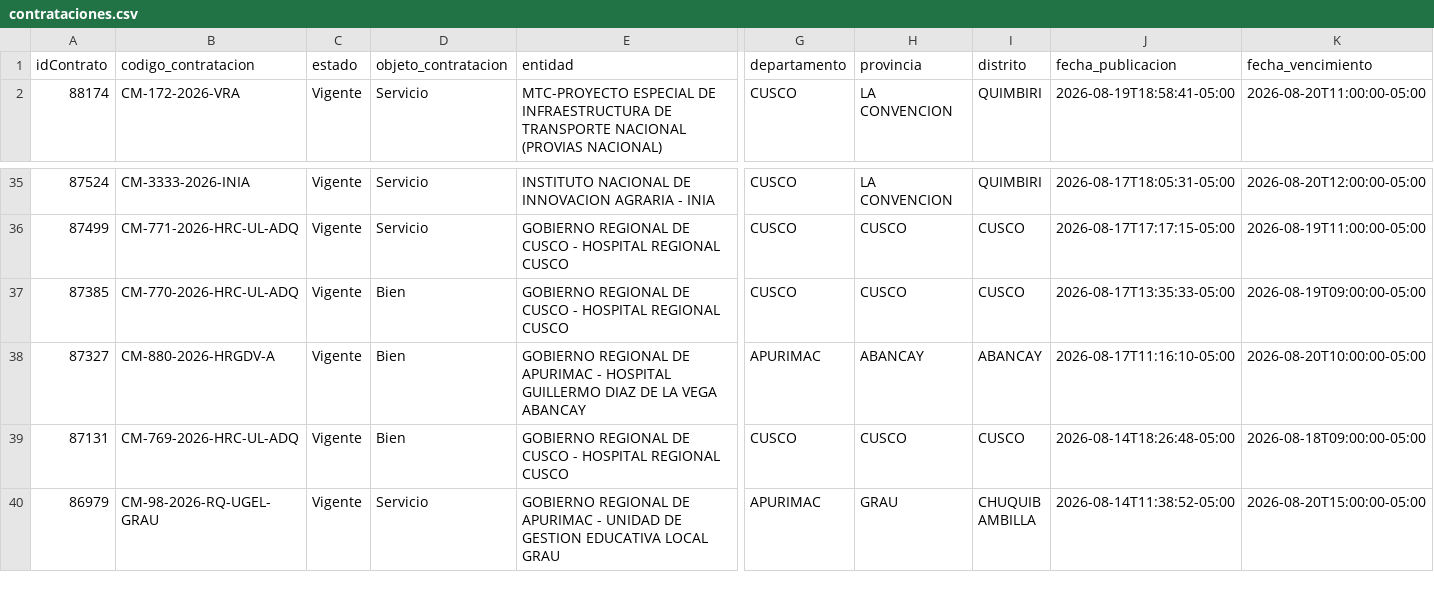
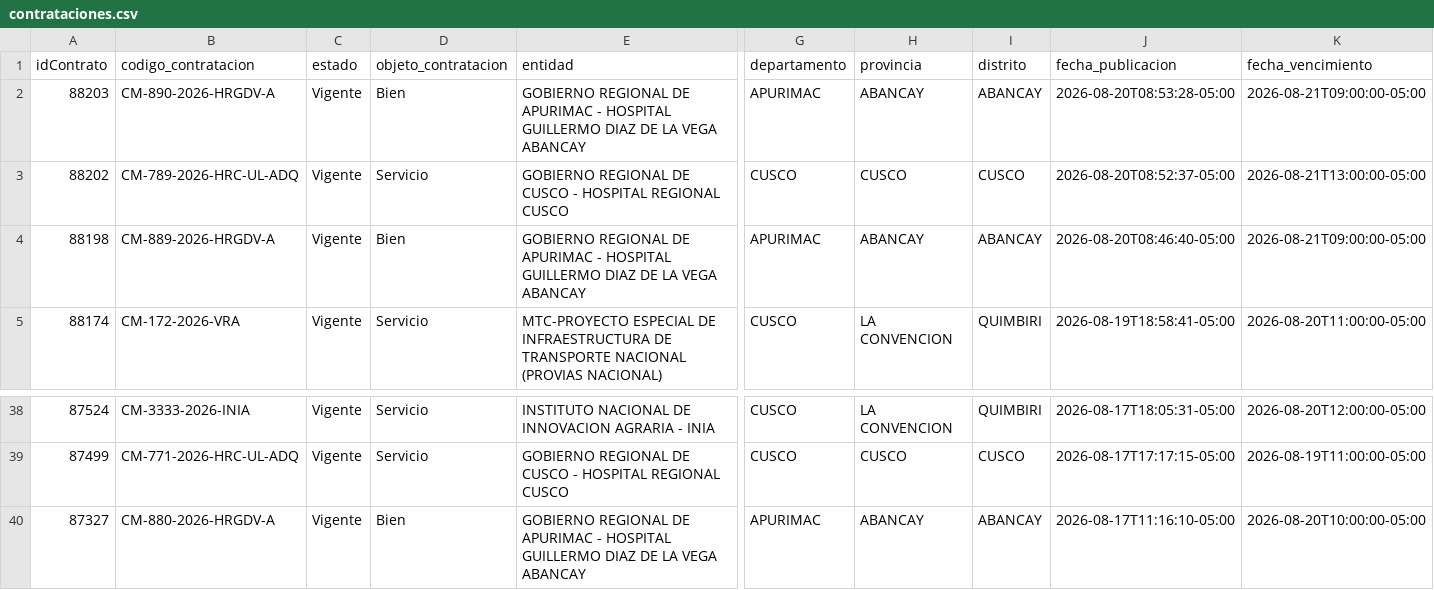
Before and after one commit to Natgato/monitor-seace-cusco, a CSV file: data/contrataciones.csv, drawn as a sheet; only a part is shown, gaps mark what is left out; the shorter side is filled out with more unchanged rows; removed rows and columns are numbered as before the commit, all else as after; rows hold the shown columns only; the diff names each change by its address in the sheet, - before the commit and + after, or states it on an @@ line.

```diff
--- a/data/contrataciones.csv
+++ b/data/contrataciones.csv
+row 2: 88203 | CM-890-2026-HRGDV-A | Vigente | Bien | GOBIERNO REGIONAL DE APURIMAC - HOSPITAL GUILLERMO DIAZ DE LA VEGA ABANCAY | APURIMAC | ABANCAY | ABANCAY | 2026-08-20T08:53:28-05:00 | 2026-08-21T09:00:00-05:00
+row 3: 88202 | CM-789-2026-HRC-UL-ADQ | Vigente | Servicio | GOBIERNO REGIONAL DE CUSCO - HOSPITAL REGIONAL CUSCO | CUSCO | CUSCO | CUSCO | 2026-08-20T08:52:37-05:00 | 2026-08-21T13:00:00-05:00
+row 4: 88198 | CM-889-2026-HRGDV-A | Vigente | Bien | GOBIERNO REGIONAL DE APURIMAC - HOSPITAL GUILLERMO DIAZ DE LA VEGA ABANCAY | APURIMAC | ABANCAY | ABANCAY | 2026-08-20T08:46:40-05:00 | 2026-08-21T09:00:00-05:00
-row 37: 87385 | CM-770-2026-HRC-UL-ADQ | Vigente | Bien | GOBIERNO REGIONAL DE CUSCO - HOSPITAL REGIONAL CUSCO | CUSCO | CUSCO | CUSCO | 2026-08-17T13:35:33-05:00 | 2026-08-19T09:00:00-05:00
```
Also changed, not shown: data/items.csv, 1 other file.
